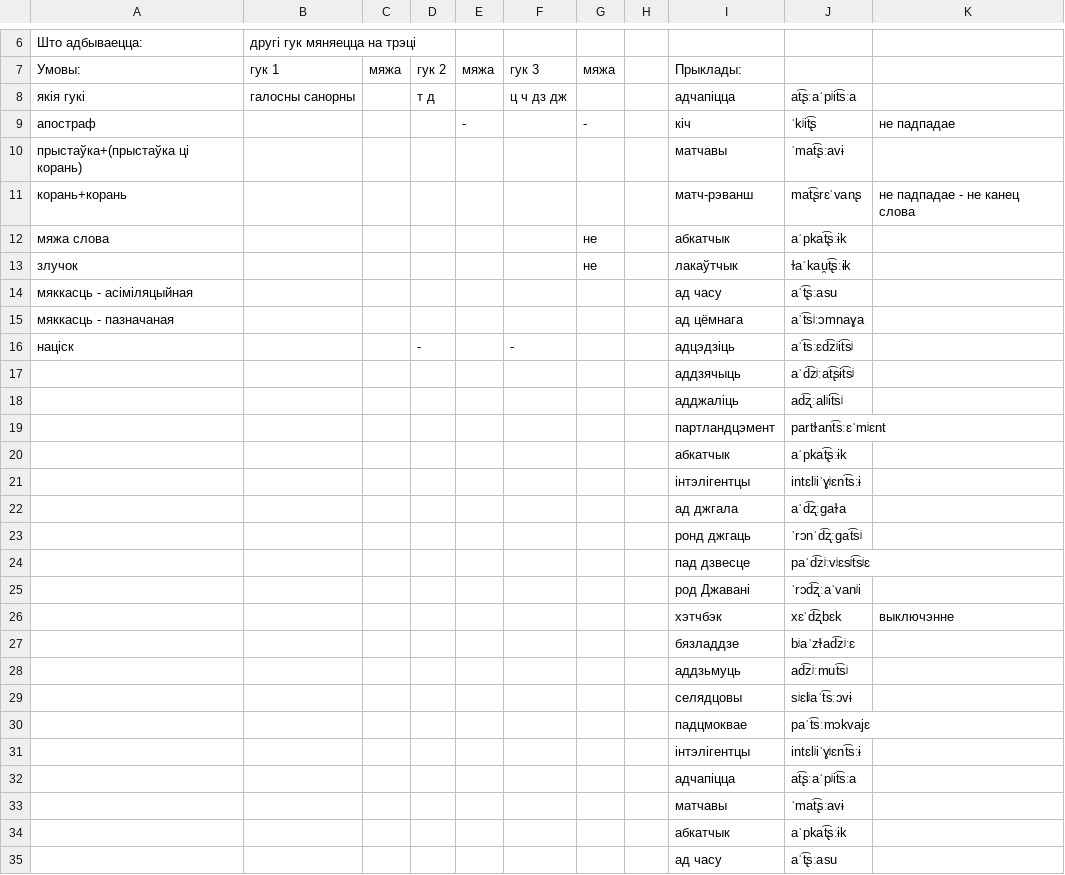
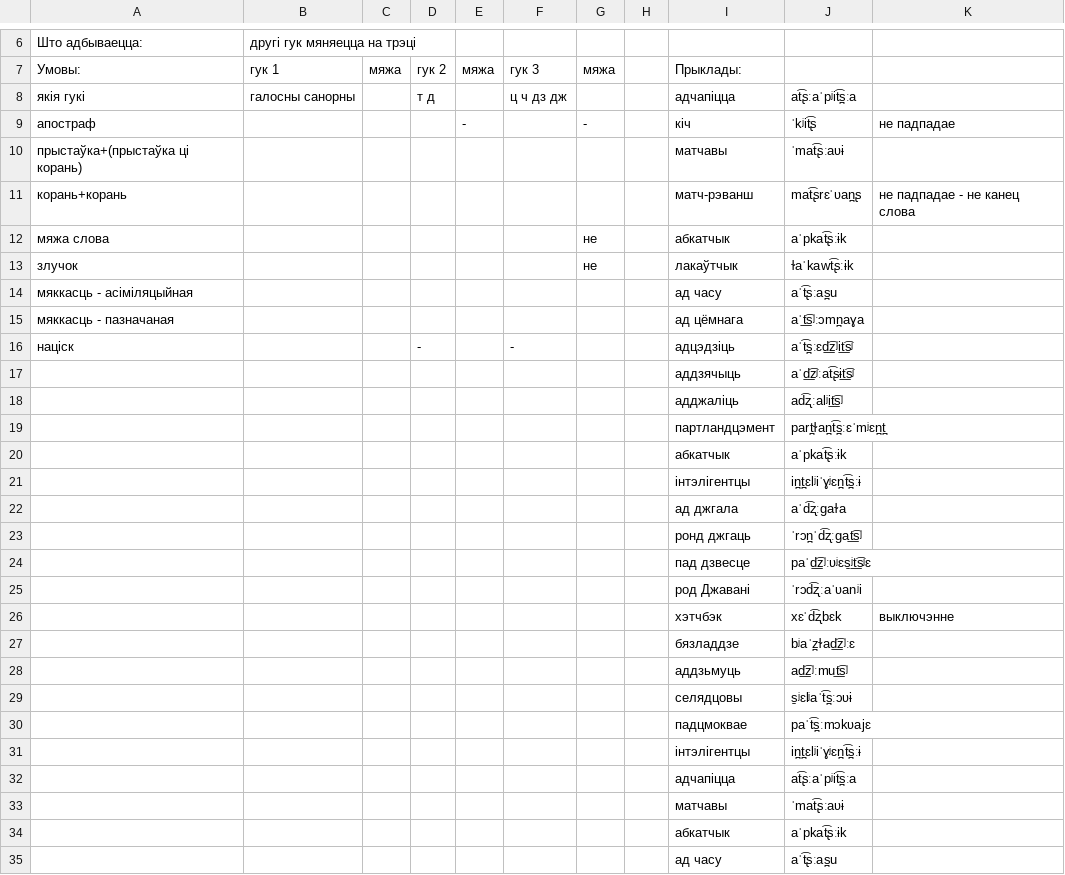
Before and after one commit to Belarus/BelG2P, a TSV file: src/Prypadabniennie.tsv, drawn as a sheet; only a part is shown, gaps mark what is left out; the diff covers the shown part only.

```diff
--- a/src/Prypadabniennie.tsv
+++ b/src/Prypadabniennie.tsv
@@ -7,29 +7,29 @@
 Умовы:	гук 1	мяжа	гук 2	мяжа	гук 3	мяжа		Прыклады:		
-якія гукі	галосны санорны		т д		ц ч дз дж			адчапіцца	at͡ʂːaˈpʲit͡sːa	
+якія гукі	галосны санорны		т д		ц ч дз дж			адчапіцца	at͡ʂːaˈpʲit͡s̪ːa	
 апостраф				-		-		кіч	ˈkʲit͡ʂ	не падпадае
-прыстаўка+(прыстаўка ці корань)								матчавы	ˈmat͡ʂːavɨ	
-корань+корань								матч-рэванш	mat͡ʂrɛˈvanʂ	не падпадае - не канец слова
+прыстаўка+(прыстаўка ці корань)								матчавы	ˈmat͡ʂːaʋɨ	
+корань+корань								матч-рэванш	mat͡ʂrɛˈʋan̪ʂ	не падпадае - не канец слова
 мяжа слова						не		абкатчык	aˈpkat͡ʂːɨk	
-злучок						не		лакаўтчык	ɫaˈkau̯t͡ʂːɨk	
-мяккасць - асіміляцыйная								ад часу	aˈt͡ʂːasu	
-мяккасць - пазначаная								ад цёмнага	aˈt͡sʲːɔmnaɣa	
-націск			-		-			адцэдзіць	aˈt͡sːɛd͡zʲit͡sʲ	
-								аддзячыць	aˈd͡zʲːat͡ʂɨt͡sʲ	
-								адджаліць	ad͡ʐːalʲit͡sʲ	
-								партландцэмент	partɫant͡sːɛˈmʲɛnt	
+злучок						не		лакаўтчык	ɫaˈkawt͡ʂːɨk	
+мяккасць - асіміляцыйная								ад часу	aˈt͡ʂːas̪u	
+мяккасць - пазначаная								ад цёмнага	aˈt͟͡sʲːɔmn̪aɣa	
+націск			-		-			адцэдзіць	aˈt͡s̪ːɛd͟͡zʲit͟͡sʲ	
+								аддзячыць	aˈd͟͡zʲːat͡ʂɨt͟͡sʲ	
+								адджаліць	ad͡ʐːalʲit͟͡sʲ	
+								партландцэмент	part̪ɫan̪t͡s̪ːɛˈmʲɛn̪t̪	
 								абкатчык	aˈpkat͡ʂːɨk	
-								інтэлігентцы	intɛlʲiˈɣʲɛnt͡sːɨ	
+								інтэлігентцы	in̪t̪ɛlʲiˈɣʲɛn̪t͡s̪ːɨ	
 								ад джгала	aˈd͡ʐːgaɫa	
-								ронд джгаць	ˈrɔnˈd͡ʐːgat͡sʲ	
-								пад дзвесце	paˈd͡zʲːvʲɛsʲt͡sʲɛ	
-								род Джавані	ˈrɔd͡ʐːaˈvanʲi	
+								ронд джгаць	ˈrɔn̪ˈd͡ʐːgat͟͡sʲ	
+								пад дзвесце	paˈd͟͡zʲːʋʲɛs̱ʲt͟͡sʲɛ	
+								род Джавані	ˈrɔd͡ʐːaˈʋanʲi	
 								хэтчбэк	xɛˈd͡ʐbɛk	выключэнне
-								бязладдзе	bʲaˈzɫad͡zʲːɛ	
-								аддзьмуць	ad͡zʲːmut͡sʲ	
-								селядцовы	sʲɛlʲaˈt͡sːɔvɨ	
-								падцмоквае	paˈt͡sːmɔkvajɛ	
-								інтэлігентцы	intɛlʲiˈɣʲɛnt͡sːɨ	
-								адчапіцца	at͡ʂːaˈpʲit͡sːa	
-								матчавы	ˈmat͡ʂːavɨ	
+								бязладдзе	bʲaˈz̪ɫad͟͡zʲːɛ	
+								аддзьмуць	ad͟͡zʲːmut͟͡sʲ	
+								селядцовы	s̱ʲɛlʲaˈt͡s̪ːɔʋɨ	
+								падцмоквае	paˈt͡s̪ːmɔkʋajɛ	
+								інтэлігентцы	in̪t̪ɛlʲiˈɣʲɛn̪t͡s̪ːɨ	
+								адчапіцца	at͡ʂːaˈpʲit͡s̪ːa	
+								матчавы	ˈmat͡ʂːaʋɨ	
 								абкатчык	aˈpkat͡ʂːɨk	
-								ад часу	aˈt͡ʂːasu	
+								ад часу	aˈt͡ʂːas̪u	
```
Also changed, not shown: 53 edited cells elsewhere in this file, src/AhlusennieAzvancennie.tsv, src/Miakkasc.tsv, 7 other files.
